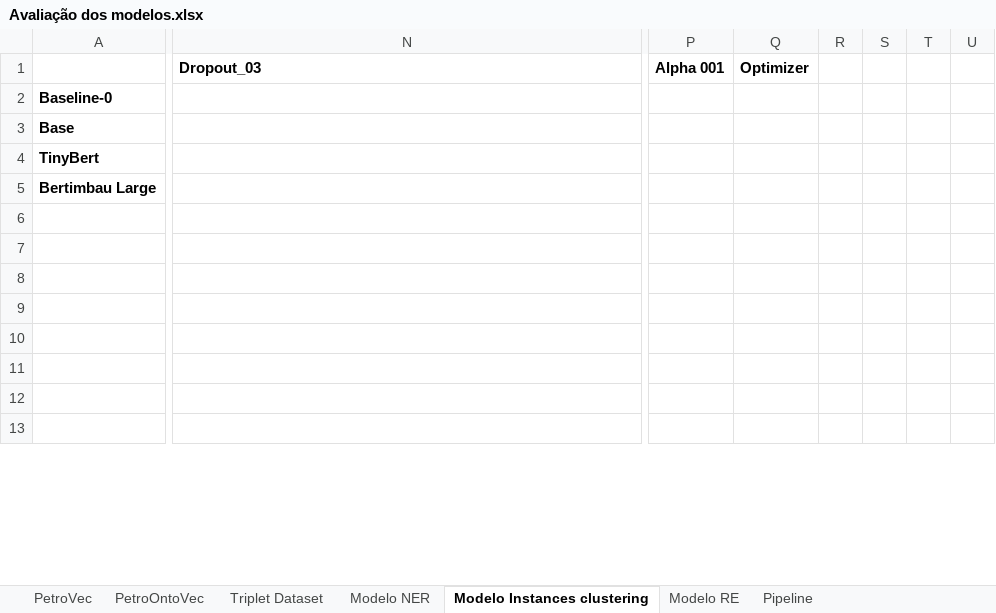
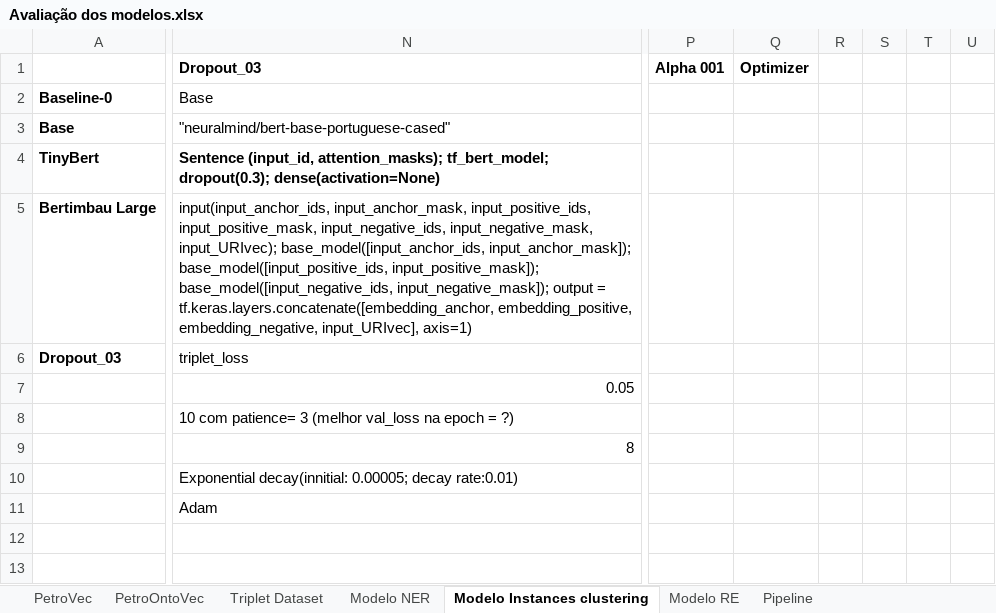
Before and after one commit to Petroles/Petro_KGraph, an Excel workbook: Evaluation/Avaliação dos modelos.xlsx, sheet Modelo Instances clustering, drawn as a sheet; only a part is shown, gaps mark what is left out; values as stored, in another font and other column widths than the file's, no borders; removed rows and columns are numbered as before the commit, all else as after; rows hold the shown columns only; the diff covers the shown part only; the diff names each change by its address in the sheet, - before the commit and + after, or states it on an @@ line.

Commit message:
Update Avaliação dos modelos.xlsx

```diff
--- a/Evaluation/Avaliação dos modelos.xlsx (sheet Modelo Instances clustering)
+++ b/Evaluation/Avaliação dos modelos.xlsx (sheet Modelo Instances clustering)
-column P, row 1: Alpha 001
-column Q, row 1: Optimizer
-column R, empty
-column S, empty
-column T, empty
-column U, empty
+column P, row 1: Alpha 001
+column Q, row 1: Optimizer
+column R, empty
+column S, empty
+column T, empty
+column U, empty
-N2: (empty)
+N2: Base
-N3: (empty)
+N3: "neuralmind/bert-base-portuguese-cased"
-N4: (empty)
+N4: Sentence (input_id, attention_masks); tf_bert_model; dropout(0.3); dense(activation=None)
-N5: (empty)
+N5: input(input_anchor_ids, input_anchor_mask, input_positive_ids, input_positive_mask, input_negative_ids, input_negative_mask, input_URIvec); base_model([input_anchor_ids, input_anchor_mask]); base_model([input_positive_ids, input_positive_mask]); base_model([input_negative_ids, input_negative_mask]); output = tf.keras.layers.concatenate([embedding_anchor, embedding_positive, embedding_negative, input_URIvec], axis=1)
-row 6: (empty)
+row 6: Dropout_03 | triplet_loss
-N7: (empty)
+N7: 0.05
-N8: (empty)
+N8: 10 com patience= 3 (melhor val_loss na epoch = ?)
-N9: (empty)
+N9: 8
-N10: (empty)
+N10: Exponential decay(innitial: 0.00005; decay rate:0.01)
-N11: (empty)
+N11: Adam
```
Also changed, not shown: 7 added columns and 7 edited cells elsewhere in this sheet, sheet Modelo RE.
